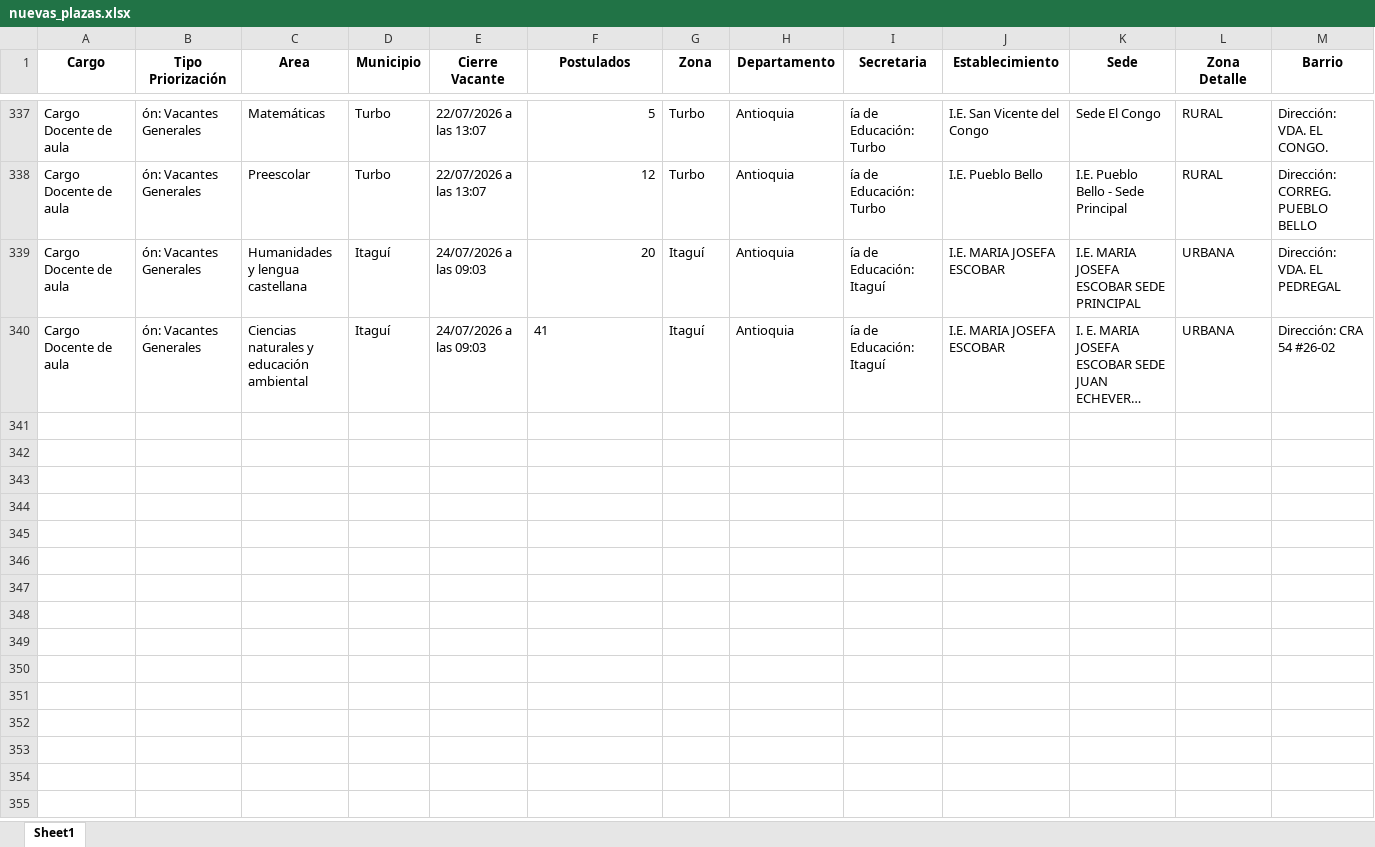
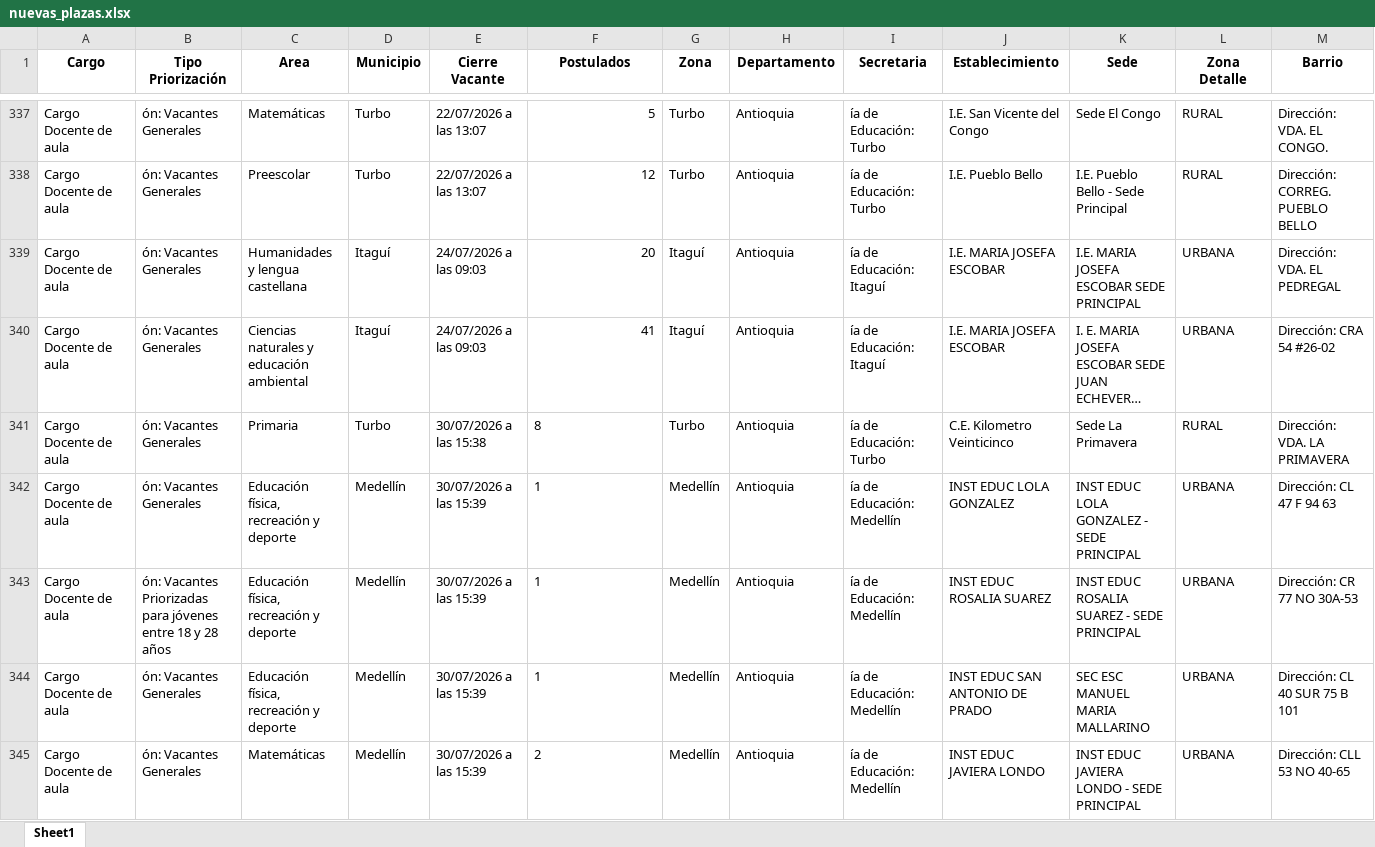
Before and after one commit to paezdev/SMaestro, an Excel workbook: nuevas_plazas.xlsx, sheet Sheet1, drawn as a sheet; only a part is shown, gaps mark what is left out; long unchanged cells end in …; values as stored, in another font and other column widths than the file's, no borders; rows hold the shown columns only; the diff covers the shown part only; the diff names each change by its address in the sheet, - before the commit and + after, or states it on an @@ line.

```diff
--- a/nuevas_plazas.xlsx (sheet Sheet1)
+++ b/nuevas_plazas.xlsx (sheet Sheet1)
-F340 alignment: left
+F340 alignment: right
+row 341: Cargo Docente de aula | ón: Vacantes Generales | Primaria | Turbo | 30/07/2026 a las 15:38 | 8 | Turbo | Antioquia | ía de Educación: Turbo | C.E. Kilometro Veinticinco | Sede La Primavera | RURAL | Dirección: VDA. LA PRIMAVERA
+row 342: Cargo Docente de aula | ón: Vacantes Generales | Educación física, recreación y deporte | Medellín | 30/07/2026 a las 15:39 | 1 | Medellín | Antioquia | ía de Educación: Medellín | INST EDUC LOLA GONZALEZ | INST EDUC LOLA GONZALEZ - SEDE PRINCIPAL | URBANA | Dirección: CL 47 F 94 63
+row 343: Cargo Docente de aula | ón: Vacantes Priorizadas para jóvenes entre 18 y 28 años | Educación física, recreación y deporte | Medellín | 30/07/2026 a las 15:39 | 1 | Medellín | Antioquia | ía de Educación: Medellín | INST EDUC ROSALIA SUAREZ | INST EDUC ROSALIA SUAREZ - SEDE PRINCIPAL | URBANA | Dirección: CR 77 NO 30A-53
+row 344: Cargo Docente de aula | ón: Vacantes Generales | Educación física, recreación y deporte | Medellín | 30/07/2026 a las 15:39 | 1 | Medellín | Antioquia | ía de Educación: Medellín | INST EDUC SAN ANTONIO DE PRADO | SEC ESC MANUEL MARIA MALLARINO | URBANA | Dirección: CL 40 SUR 75 B 101
+row 345: Cargo Docente de aula | ón: Vacantes Generales | Matemáticas | Medellín | 30/07/2026 a las 15:39 | 2 | Medellín | Antioquia | ía de Educación: Medellín | INST EDUC JAVIERA LONDO | INST EDUC JAVIERA LONDO - SEDE PRINCIPAL | URBANA | Dirección: CLL 53 NO 40-65
```
Also changed, not shown: 5 added rows elsewhere in this sheet, 1 other file.
